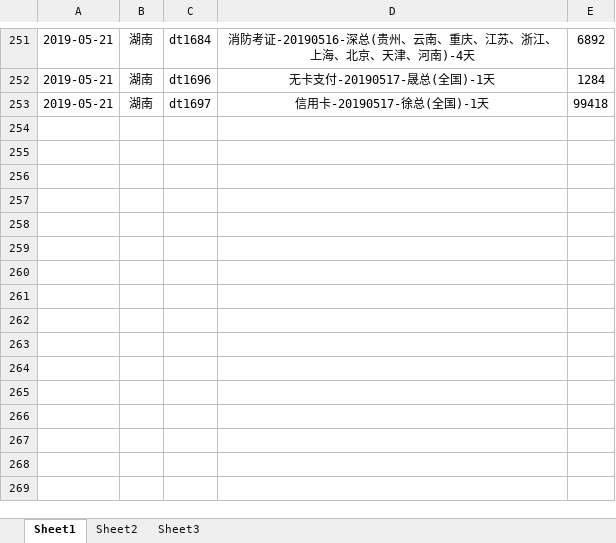
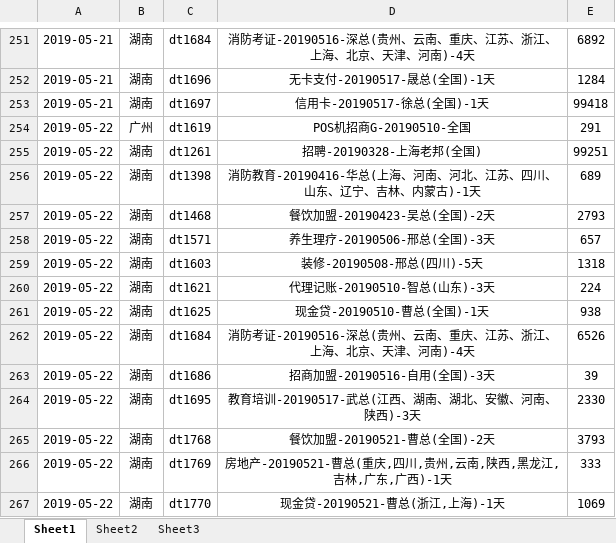
Before and after one commit to janice-cjy/data-log, an Excel workbook: 数据汇总/数据汇总-201905.xlsx, sheet Sheet1, drawn as a sheet; only a part is shown, gaps mark what is left out; values as stored, in another font and other column widths than the file's, no borders; the diff names each change by its address in the sheet, - before the commit and + after, or states it on an @@ line.

```diff
--- a/数据汇总/数据汇总-201905.xlsx (sheet Sheet1)
+++ b/数据汇总/数据汇总-201905.xlsx (sheet Sheet1)
+row 254: 2019-05-22 | 广州 | dt1619 | POS机招商G-20190510-全国 | 291
+row 255: 2019-05-22 | 湖南 | dt1261 | 招聘-20190328-上海老邦(全国) | 99251
+row 256: 2019-05-22 | 湖南 | dt1398 | 消防教育-20190416-华总(上海、河南、河北、江苏、四川、山东、辽宁、吉林、内蒙古)-1天 | 689
+row 257: 2019-05-22 | 湖南 | dt1468 | 餐饮加盟-20190423-吴总(全国)-2天 | 2793
+row 258: 2019-05-22 | 湖南 | dt1571 | 养生理疗-20190506-邢总(全国)-3天 | 657
+row 259: 2019-05-22 | 湖南 | dt1603 | 装修-20190508-邢总(四川)-5天 | 1318
+row 260: 2019-05-22 | 湖南 | dt1621 | 代理记账-20190510-智总(山东)-3天 | 224
+row 261: 2019-05-22 | 湖南 | dt1625 | 现金贷-20190510-曹总(全国)-1天 | 938
+row 262: 2019-05-22 | 湖南 | dt1684 | 消防考证-20190516-深总(贵州、云南、重庆、江苏、浙江、上海、北京、天津、河南)-4天 | 6526
+row 263: 2019-05-22 | 湖南 | dt1686 | 招商加盟-20190516-自用(全国)-3天 | 39
+row 264: 2019-05-22 | 湖南 | dt1695 | 教育培训-20190517-武总(江西、湖南、湖北、安徽、河南、陕西)-3天 | 2330
+row 265: 2019-05-22 | 湖南 | dt1768 | 餐饮加盟-20190521-曹总(全国)-2天 | 3793
+row 266: 2019-05-22 | 湖南 | dt1769 | 房地产-20190521-曹总(重庆,四川,贵州,云南,陕西,黑龙江,吉林,广东,广西)-1天 | 333
+row 267: 2019-05-22 | 湖南 | dt1770 | 现金贷-20190521-曹总(浙江,上海)-1天 | 1069
```
Also changed, not shown: 14 other files.
